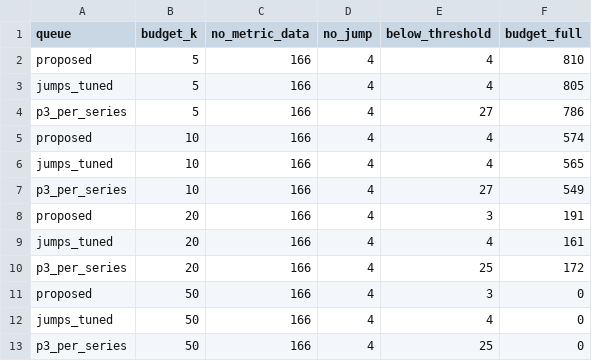
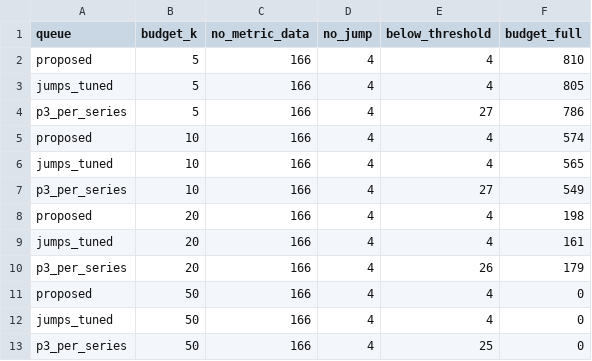
Before and after one commit to amamsy90/alert-fatigue-reduction, a CSV file: app/results/miss_causes_gaia.csv, drawn as a sheet.

```diff
--- a/app/results/miss_causes_gaia.csv
+++ b/app/results/miss_causes_gaia.csv
@@ -7,6 +7,6 @@ jumps_tuned,10,166,4,4,565
 p3_per_series,10,166,4,27,549
-proposed,20,166,4,3,191
+proposed,20,166,4,4,198
 jumps_tuned,20,166,4,4,161
-p3_per_series,20,166,4,25,172
-proposed,50,166,4,3,0
+p3_per_series,20,166,4,26,179
+proposed,50,166,4,4,0
 jumps_tuned,50,166,4,4,0
```
Also changed, not shown: app/results/nab_eval.csv, app/results/nab_settings.csv, 21 other files.
